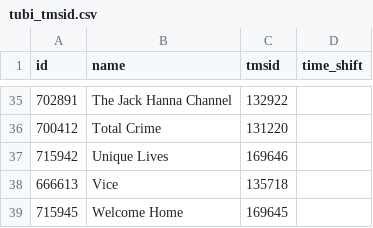
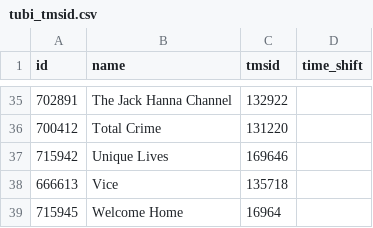
Before and after one commit to jgomez177/tubi-for-channels, a CSV file: tubi_tmsid.csv, drawn as a sheet; only a part is shown, gaps mark what is left out.

```diff
--- a/tubi_tmsid.csv
+++ b/tubi_tmsid.csv
@@ -38,2 +38,2 @@ id,name,tmsid,time_shift
 666613,Vice,135718,
-715945,Welcome Home,169645
+715945,Welcome Home,16964
```
Also changed, not shown: 3 other files.
